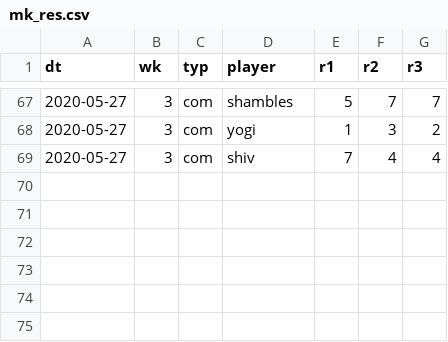
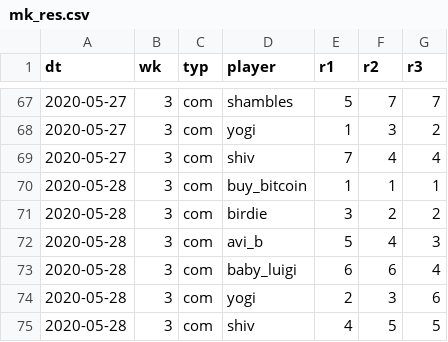
Before and after one commit to psn4/amli, a CSV file: data/mk_res.csv, drawn as a sheet; only a part is shown, gaps mark what is left out; the diff names each change by its address in the sheet, - before the commit and + after, or states it on an @@ line.

Commit message:
normalcy returns

```diff
--- a/data/mk_res.csv
+++ b/data/mk_res.csv
+row 70: 2020-05-28 | 3 | com | buy_bitcoin | 1 | 1 | 1
+row 71: 2020-05-28 | 3 | com | birdie | 3 | 2 | 2
+row 72: 2020-05-28 | 3 | com | avi_b | 5 | 4 | 3
+row 73: 2020-05-28 | 3 | com | baby_luigi | 6 | 6 | 4
+row 74: 2020-05-28 | 3 | com | yogi | 2 | 3 | 6
+row 75: 2020-05-28 | 3 | com | shiv | 4 | 5 | 5
```
